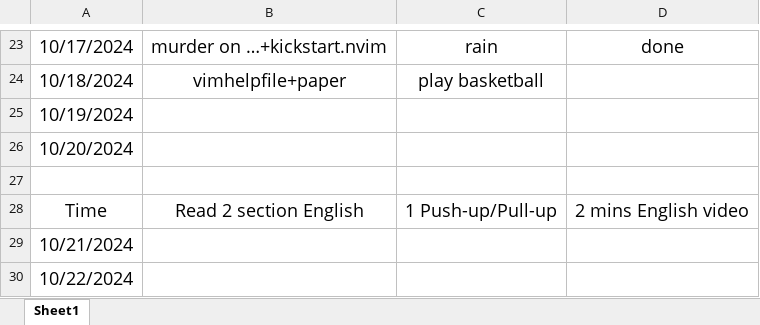
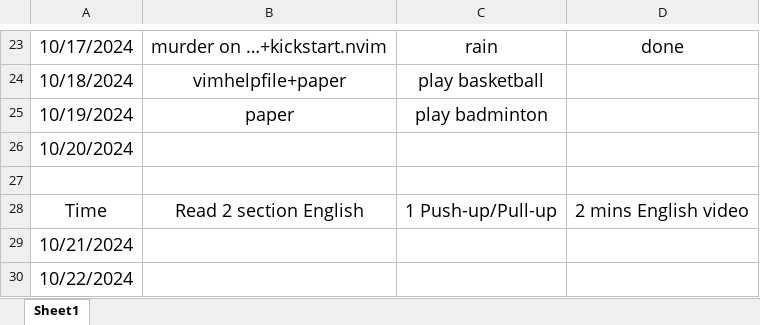
Before and after one commit to WGZ-W/minihabits, an Excel workbook: minihabits.xlsx, sheet Sheet1, drawn as a sheet; only a part is shown, gaps mark what is left out; values as stored, in another font and other column widths than the file's, no borders; the diff names each change by its address in the sheet, - before the commit and + after, or states it on an @@ line.

Commit message:
2024-10-19

```diff
--- a/minihabits.xlsx (sheet Sheet1)
+++ b/minihabits.xlsx (sheet Sheet1)
-B25: (empty)
+B25: paper
-C25: (empty)
+C25: play badminton
```
